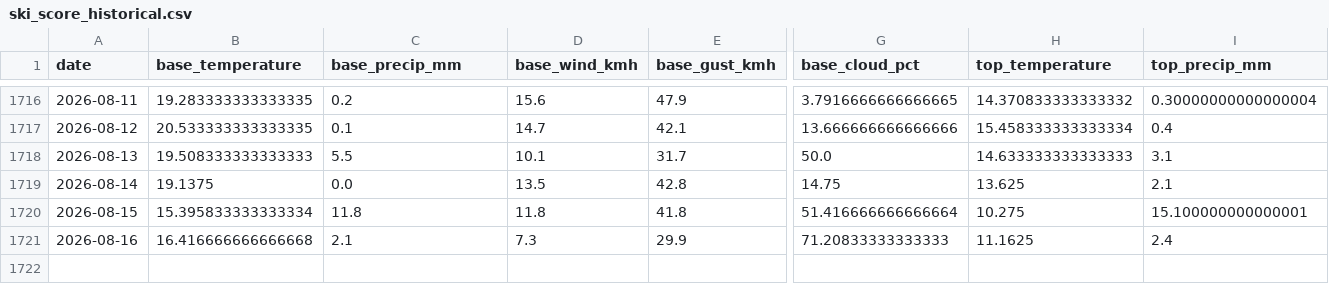
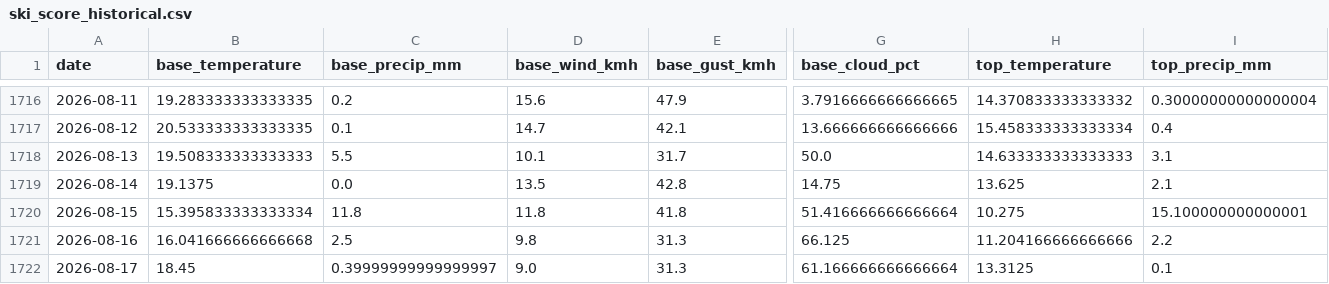
Before and after one commit to CeciliaRodriguez/sierra-nevada-ski-score, a CSV file: data/ski_score_historical.csv, drawn as a sheet; only a part is shown, gaps mark what is left out; rows hold the shown columns only; the diff covers the shown part only; the diff names each change by its address in the sheet, - before the commit and + after, or states it on an @@ line.

```diff
--- a/data/ski_score_historical.csv
+++ b/data/ski_score_historical.csv
-B1721 (base_temperature): 16.416666666666668
+B1721 (base_temperature): 16.041666666666668
-C1721 (base_precip_mm): 2.1
+C1721 (base_precip_mm): 2.5
-D1721 (base_wind_kmh): 7.3
+D1721 (base_wind_kmh): 9.8
-E1721 (base_gust_kmh): 29.9
+E1721 (base_gust_kmh): 31.3
-G1721 (base_cloud_pct): 71.20833333333333
+G1721 (base_cloud_pct): 66.125
-H1721 (top_temperature): 11.1625
+H1721 (top_temperature): 11.204166666666666
-I1721 (top_precip_mm): 2.4
+I1721 (top_precip_mm): 2.2
+row 1722: 2026-08-17 | 18.45 | 0.39999999999999997 | 9.0 | 31.3 | 61.166666666666664 | 13.3125 | 0.1
```
Also changed, not shown: 11 edited cells elsewhere in this file, data/ski_data.csv.
